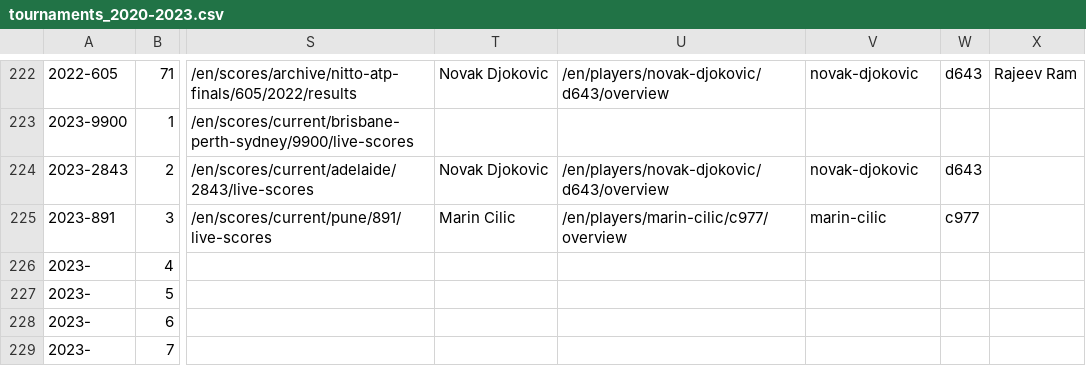
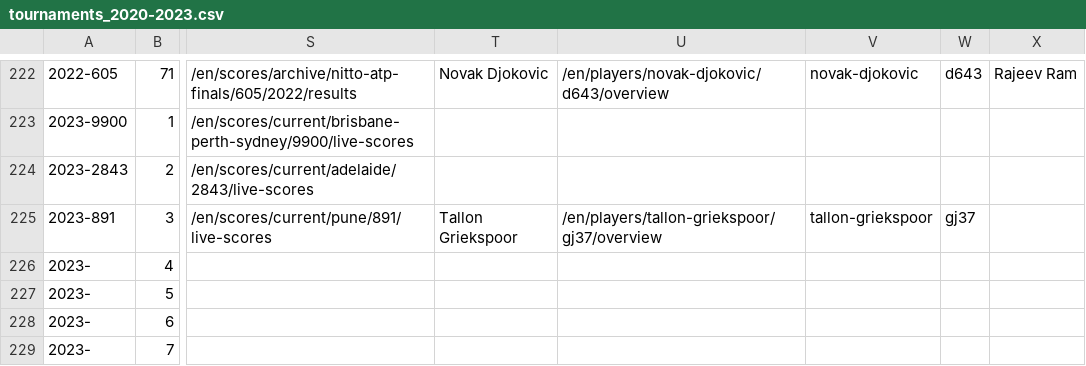
Before and after one commit to EmersonCosta0915/ATP-world-tour-tennis-data, a CSV file: csv/1_tournaments/tournaments_2020-2023.csv, drawn as a sheet; only a part is shown, gaps mark what is left out; the diff names each change by its address in the sheet, - before the commit and + after, or states it on an @@ line.

Commit message:
update data

```diff
--- a/csv/1_tournaments/tournaments_2020-2023.csv
+++ b/csv/1_tournaments/tournaments_2020-2023.csv
-T224: Novak Djokovic
+T224: (empty)
-U224: /en/players/novak-djokovic/d643/overview
+U224: (empty)
-V224: novak-djokovic
+V224: (empty)
-W224: d643
+W224: (empty)
-T225: Marin Cilic
+T225: Tallon Griekspoor
-U225: /en/players/marin-cilic/c977/overview
+U225: /en/players/tallon-griekspoor/gj37/overview
-V225: marin-cilic
+V225: tallon-griekspoor
-W225: c977
+W225: gj37
```
